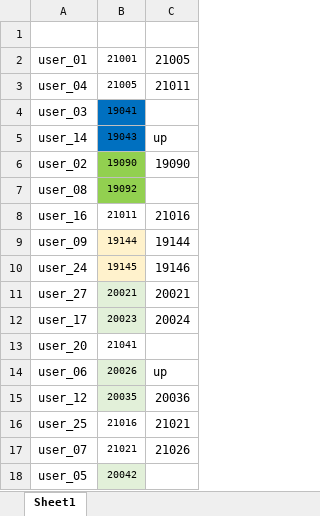
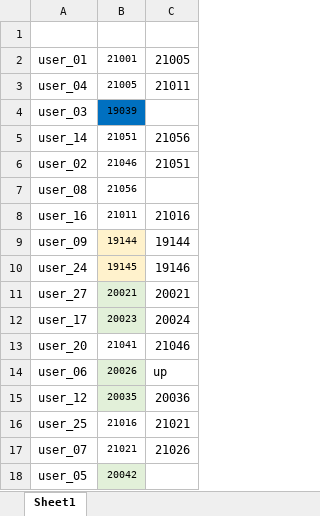
Before and after one commit to dlt-lee/dcb, an Excel workbook: ps.xlsx, sheet Sheet1, drawn as a sheet; only a part is shown; values as stored, in another font and other column widths than the file's, no borders; the diff names each change by its address in the sheet, - before the commit and + after, or states it on an @@ line.

Commit message:
Update ps.xlsx

```diff
--- a/ps.xlsx (sheet Sheet1)
+++ b/ps.xlsx (sheet Sheet1)
-B4: 19041
+B4: 19039
-B5: 19043
+B5: 21051
-B5 fill: #0070C0
+B5 fill: none
-C5: up
+C5: 21056
-B6: 19090
+B6: 21046
-B6:B7 fill: #92D050
+B6:B7 fill: none
-C6: 19090
+C6: 21051
-B7: 19092
+B7: 21056
-C13: (empty)
+C13: 21046
```
